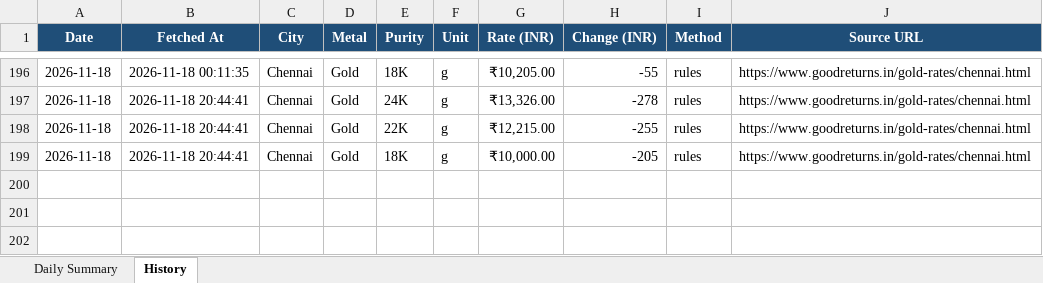
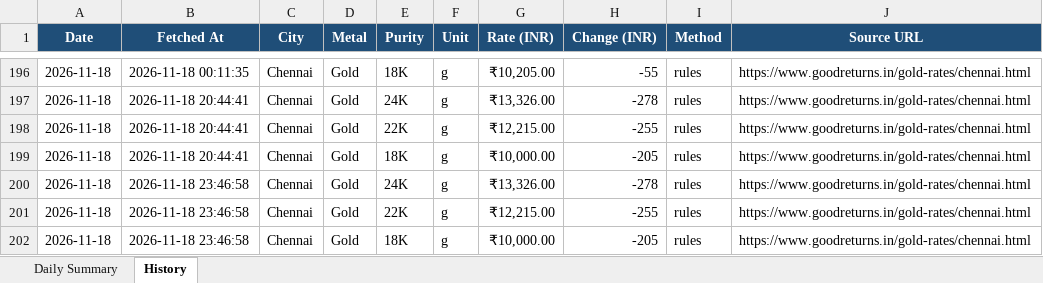
Before and after one commit to gingeevimal/gold-silver-rates, an Excel workbook: gold_rates.xlsx, sheet History, drawn as a sheet; only a part is shown, gaps mark what is left out; values as stored, in another font and other column widths than the file's, no borders; the diff names each change by its address in the sheet, - before the commit and + after, or states it on an @@ line.

```diff
--- a/gold_rates.xlsx (sheet History)
+++ b/gold_rates.xlsx (sheet History)
+row 200: 2026-11-18 | 2026-11-18 23:46:58 | Chennai | Gold | 24K | g | ₹13,326.00 | -278 | rules | https://www.goodreturns.in/gold-rates/chennai.html
+row 201: 2026-11-18 | 2026-11-18 23:46:58 | Chennai | Gold | 22K | g | ₹12,215.00 | -255 | rules | https://www.goodreturns.in/gold-rates/chennai.html
+row 202: 2026-11-18 | 2026-11-18 23:46:58 | Chennai | Gold | 18K | g | ₹10,000.00 | -205 | rules | https://www.goodreturns.in/gold-rates/chennai.html
```
Also changed, not shown: sheet Daily Summary, silver_rates.xlsx, 2 other files.
